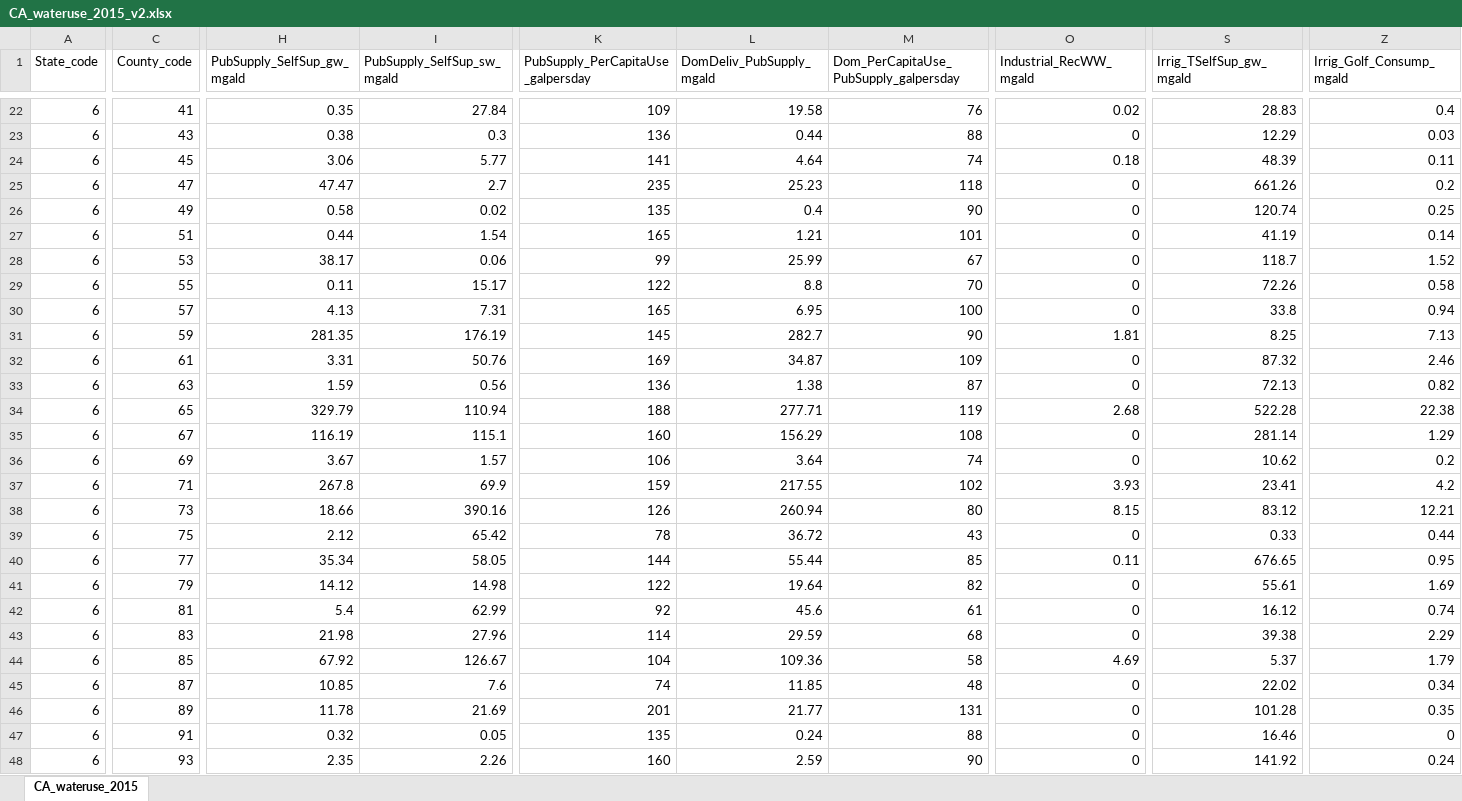
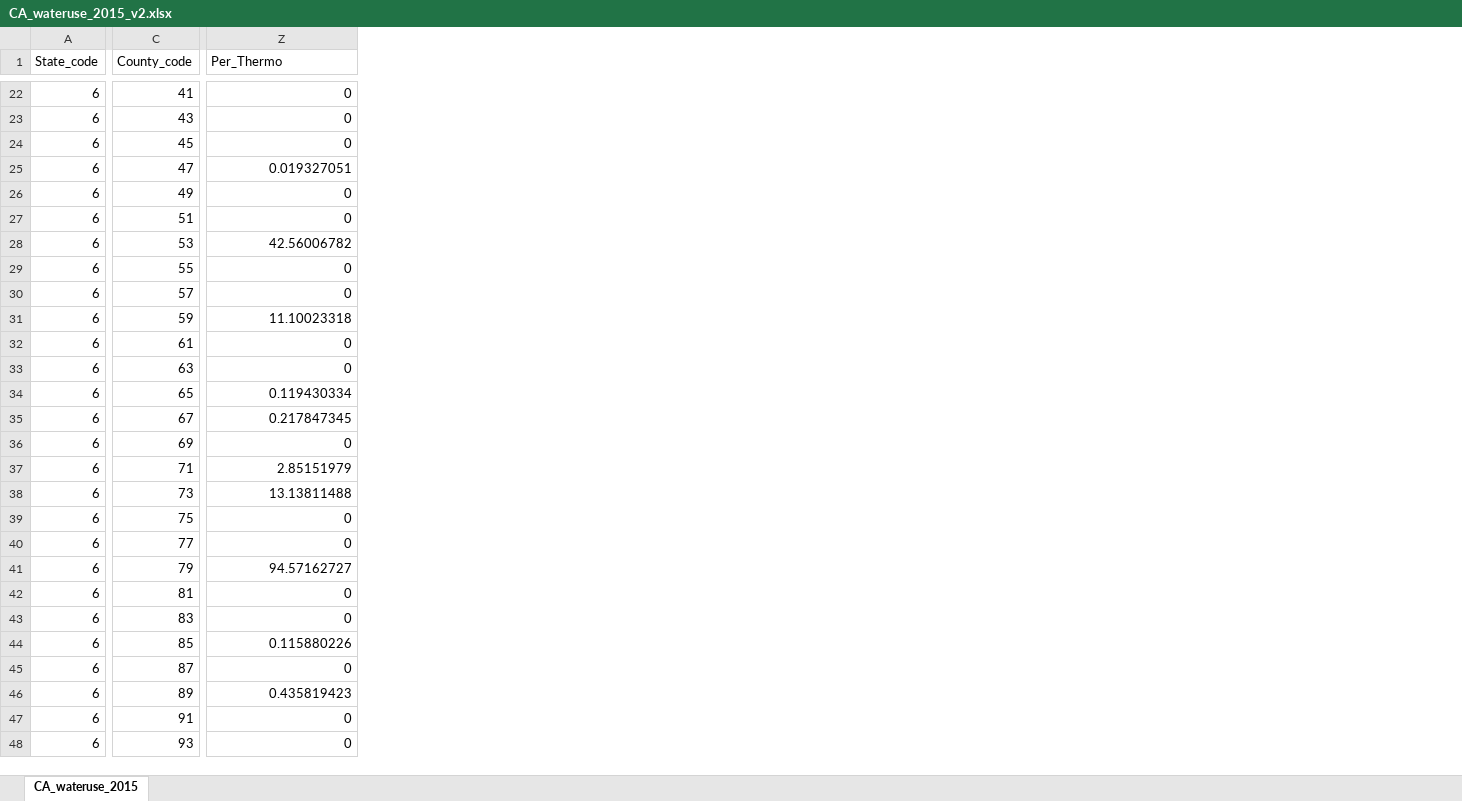
Before and after one commit to hcorson-dosch-usgs/unit-3, an Excel workbook: data/CA_wateruse_2015_v2.xlsx, sheet CA_wateruse_2015, drawn as a sheet; only a part is shown, gaps mark what is left out; values as stored, in another font and other column widths than the file's, no borders; removed rows and columns are numbered as before the commit, all else as after; the diff covers the shown part only; the diff names each change by its address in the sheet, - before the commit and + after, or states it on an @@ line.

```diff
--- a/data/CA_wateruse_2015_v2.xlsx (sheet CA_wateruse_2015)
+++ b/data/CA_wateruse_2015_v2.xlsx (sheet CA_wateruse_2015)
-column H (PubSupply_SelfSup_gw_mgald), rows 22-48: 0.35 | 0.38 | 3.06 | 47.47 | 0.58 | 0.44 | 38.17 | 0.11 | 4.13 | 281.35 | 3.31 | 1.59 | 329.79 | 116.19 | 3.67 | 267.8 | 18.66 | 2.12 | 35.34 | 14.12 | 5.4 | 21.98 | 67.92 | 10.85 | 11.78 | 0.32 | 2.35
-column I (PubSupply_SelfSup_sw_mgald), rows 22-48: 27.84 | 0.3 | 5.77 | 2.7 | 0.02 | 1.54 | 0.06 | 15.17 | 7.31 | 176.19 | 50.76 | 0.56 | 110.94 | 115.1 | 1.57 | 69.9 | 390.16 | 65.42 | 58.05 | 14.98 | 62.99 | 27.96 | 126.67 | 7.6 | 21.69 | 0.05 | 2.26
-column K, row 1: PubSupply_PerCapitaUse_galpersday; rows 22-48: 109 | 136 | 141 | 235 | 135 | 165 | 99 | 122 | 165 | 145 | 169 | 136 | 188 | 160 | 106 | 159 | 126 | 78 | 144 | 122 | 92 | 114 | 104 | 74 | 201 | 135 | 160
-column L (DomDeliv_PubSupply_mgald), rows 22-48: 19.58 | 0.44 | 4.64 | 25.23 | 0.4 | 1.21 | 25.99 | 8.8 | 6.95 | 282.7 | 34.87 | 1.38 | 277.71 | 156.29 | 3.64 | 217.55 | 260.94 | 36.72 | 55.44 | 19.64 | 45.6 | 29.59 | 109.36 | 11.85 | 21.77 | 0.24 | 2.59
-column M, row 1: Dom_PerCapitaUse_PubSupply_galpersday; rows 22-48: 76 | 88 | 74 | 118 | 90 | 101 | 67 | 70 | 100 | 90 | 109 | 87 | 119 | 108 | 74 | 102 | 80 | 43 | 85 | 82 | 61 | 68 | 58 | 48 | 131 | 88 | 90
-column O (Industrial_RecWW_mgald), rows 22-48: 0.02 | 0 | 0.18 | 0 | 0 | 0 | 0 | 0 | 0 | 1.81 | 0 | 0 | 2.68 | 0 | 0 | 3.93 | 8.15 | 0 | 0.11 | 0 | 0 | 0 | 4.69 | 0 | 0 | 0 | 0
-column S (Irrig_TSelfSup_gw_mgald), rows 22-48: 28.83 | 12.29 | 48.39 | 661.26 | 120.74 | 41.19 | 118.7 | 72.26 | 33.8 | 8.25 | 87.32 | 72.13 | 522.28 | 281.14 | 10.62 | 23.41 | 83.12 | 0.33 | 676.65 | 55.61 | 16.12 | 39.38 | 5.37 | 22.02 | 101.28 | 16.46 | 141.92
-Z1: Irrig_Golf_Consump_mgald
+Z1: Per_Thermo
-Z22 (Per_Thermo): 0.4
+Z22 (Per_Thermo): 0
-Z23 (Per_Thermo): 0.03
+Z23 (Per_Thermo): 0
-Z24 (Per_Thermo): 0.11
+Z24 (Per_Thermo): 0
-Z25 (Per_Thermo): 0.2
+Z25 (Per_Thermo): 0.019327051
-Z26 (Per_Thermo): 0.25
+Z26 (Per_Thermo): 0
-Z27 (Per_Thermo): 0.14
+Z27 (Per_Thermo): 0
-Z28 (Per_Thermo): 1.52
+Z28 (Per_Thermo): 42.56006782
-Z29 (Per_Thermo): 0.58
+Z29 (Per_Thermo): 0
-Z30 (Per_Thermo): 0.94
+Z30 (Per_Thermo): 0
-Z31 (Per_Thermo): 7.13
+Z31 (Per_Thermo): 11.10023318
-Z32 (Per_Thermo): 2.46
+Z32 (Per_Thermo): 0
-Z33 (Per_Thermo): 0.82
+Z33 (Per_Thermo): 0
-Z34 (Per_Thermo): 22.38
+Z34 (Per_Thermo): 0.119430334
-Z35 (Per_Thermo): 1.29
+Z35 (Per_Thermo): 0.217847345
-Z36 (Per_Thermo): 0.2
+Z36 (Per_Thermo): 0
-Z37 (Per_Thermo): 4.2
+Z37 (Per_Thermo): 2.85151979
-Z38 (Per_Thermo): 12.21
+Z38 (Per_Thermo): 13.13811488
-Z39 (Per_Thermo): 0.44
+Z39 (Per_Thermo): 0
-Z40 (Per_Thermo): 0.95
+Z40 (Per_Thermo): 0
-Z41 (Per_Thermo): 1.69
+Z41 (Per_Thermo): 94.57162727
-Z42 (Per_Thermo): 0.74
+Z42 (Per_Thermo): 0
-Z43 (Per_Thermo): 2.29
+Z43 (Per_Thermo): 0
-Z44 (Per_Thermo): 1.79
+Z44 (Per_Thermo): 0.115880226
-Z45 (Per_Thermo): 0.34
+Z45 (Per_Thermo): 0
-Z46 (Per_Thermo): 0.35
+Z46 (Per_Thermo): 0.435819423
-Z48 (Per_Thermo): 0.24
+Z48 (Per_Thermo): 0
```
Also changed, not shown: 10 added columns, 3 removed columns and 31 edited cells elsewhere in this sheet, formulas that keep their value, 55 other files.
